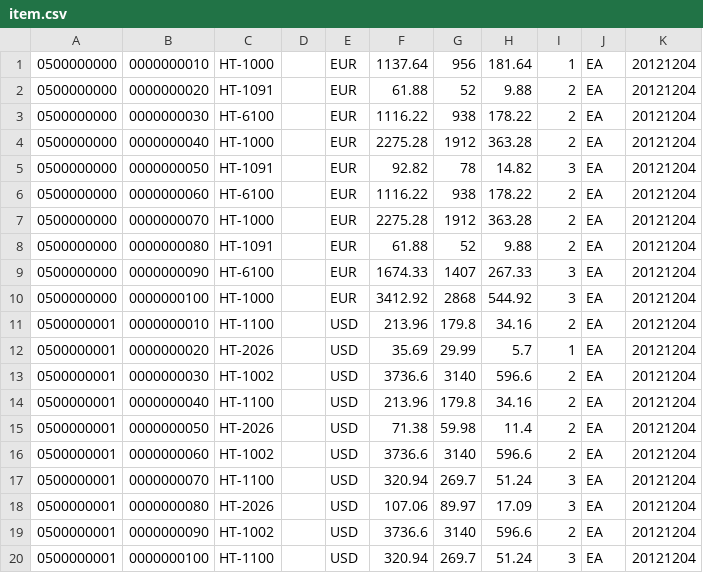
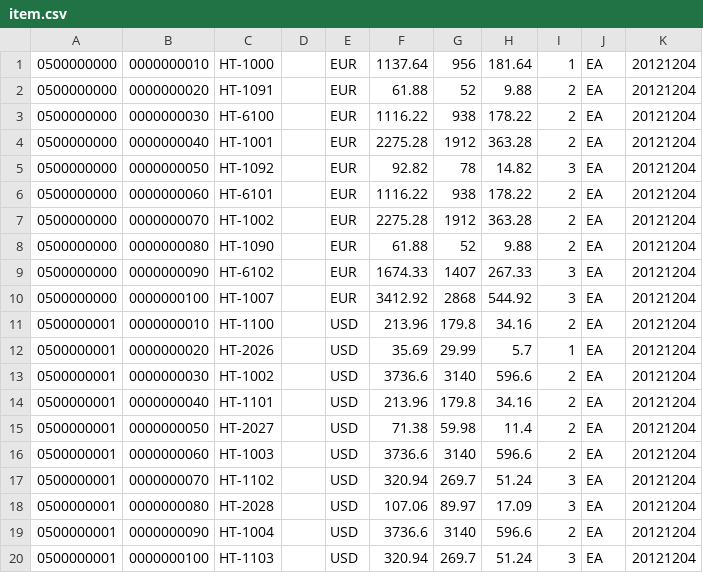
Before and after one commit to SAP-archive/com.sap.openSAP.hana5.example, a CSV file: core_db/src/data/loads/item.csv, drawn as a sheet.

Commit message:
Add Product ID as key for Sales and PO Item tables

```diff
--- a/core_db/src/data/loads/item.csv
+++ b/core_db/src/data/loads/item.csv
@@ -3,9 +3,9 @@
 0500000000,0000000030,HT-6100,,EUR,1116.22,938,178.22,2,EA,20121204
-0500000000,0000000040,HT-1000,,EUR,2275.28,1912,363.28,2,EA,20121204
-0500000000,0000000050,HT-1091,,EUR,92.82,78,14.82,3,EA,20121204
-0500000000,0000000060,HT-6100,,EUR,1116.22,938,178.22,2,EA,20121204
-0500000000,0000000070,HT-1000,,EUR,2275.28,1912,363.28,2,EA,20121204
-0500000000,0000000080,HT-1091,,EUR,61.88,52,9.88,2,EA,20121204
-0500000000,0000000090,HT-6100,,EUR,1674.33,1407,267.33,3,EA,20121204
-0500000000,0000000100,HT-1000,,EUR,3412.92,2868,544.92,3,EA,20121204
+0500000000,0000000040,HT-1001,,EUR,2275.28,1912,363.28,2,EA,20121204
+0500000000,0000000050,HT-1092,,EUR,92.82,78,14.82,3,EA,20121204
+0500000000,0000000060,HT-6101,,EUR,1116.22,938,178.22,2,EA,20121204
+0500000000,0000000070,HT-1002,,EUR,2275.28,1912,363.28,2,EA,20121204
+0500000000,0000000080,HT-1090,,EUR,61.88,52,9.88,2,EA,20121204
+0500000000,0000000090,HT-6102,,EUR,1674.33,1407,267.33,3,EA,20121204
+0500000000,0000000100,HT-1007,,EUR,3412.92,2868,544.92,3,EA,20121204
 0500000001,0000000010,HT-1100,,USD,213.96,179.8,34.16,2,EA,20121204
@@ -13,8 +13,8 @@
 0500000001,0000000030,HT-1002,,USD,3736.6,3140,596.6,2,EA,20121204
-0500000001,0000000040,HT-1100,,USD,213.96,179.8,34.16,2,EA,20121204
-0500000001,0000000050,HT-2026,,USD,71.38,59.98,11.4,2,EA,20121204
-0500000001,0000000060,HT-1002,,USD,3736.6,3140,596.6,2,EA,20121204
-0500000001,0000000070,HT-1100,,USD,320.94,269.7,51.24,3,EA,20121204
-0500000001,0000000080,HT-2026,,USD,107.06,89.97,17.09,3,EA,20121204
-0500000001,0000000090,HT-1002,,USD,3736.6,3140,596.6,2,EA,20121204
-0500000001,0000000100,HT-1100,,USD,320.94,269.7,51.24,3,EA,20121204
+0500000001,0000000040,HT-1101,,USD,213.96,179.8,34.16,2,EA,20121204
+0500000001,0000000050,HT-2027,,USD,71.38,59.98,11.4,2,EA,20121204
+0500000001,0000000060,HT-1003,,USD,3736.6,3140,596.6,2,EA,20121204
+0500000001,0000000070,HT-1102,,USD,320.94,269.7,51.24,3,EA,20121204
+0500000001,0000000080,HT-2028,,USD,107.06,89.97,17.09,3,EA,20121204
+0500000001,0000000090,HT-1004,,USD,3736.6,3140,596.6,2,EA,20121204
+0500000001,0000000100,HT-1103,,USD,320.94,269.7,51.24,3,EA,20121204
```
Also changed, not shown: 10 other files.
